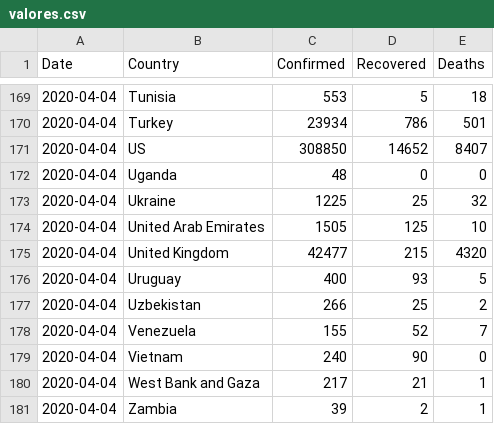
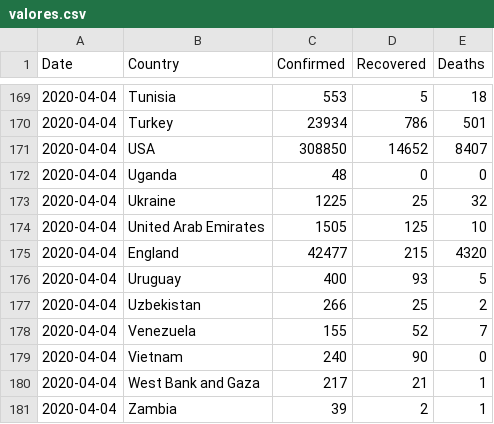
Before and after one commit to martademadariaga/martademadariaga, a CSV file: valores.csv, drawn as a sheet; only a part is shown, gaps mark what is left out.

Commit message:
Update valores.csv

```diff
--- a/valores.csv
+++ b/valores.csv
@@ -170,3 +170,3 @@ Date,Country,Confirmed,Recovered,Deaths
 2020-04-04,Turkey,23934,786,501
-2020-04-04,US,308850,14652,8407
+2020-04-04,USA,308850,14652,8407
 2020-04-04,Uganda,48,0,0
@@ -174,3 +174,3 @@ Date,Country,Confirmed,Recovered,Deaths
 2020-04-04,United Arab Emirates,1505,125,10
-2020-04-04,United Kingdom,42477,215,4320
+2020-04-04,England,42477,215,4320
 2020-04-04,Uruguay,400,93,5
```
